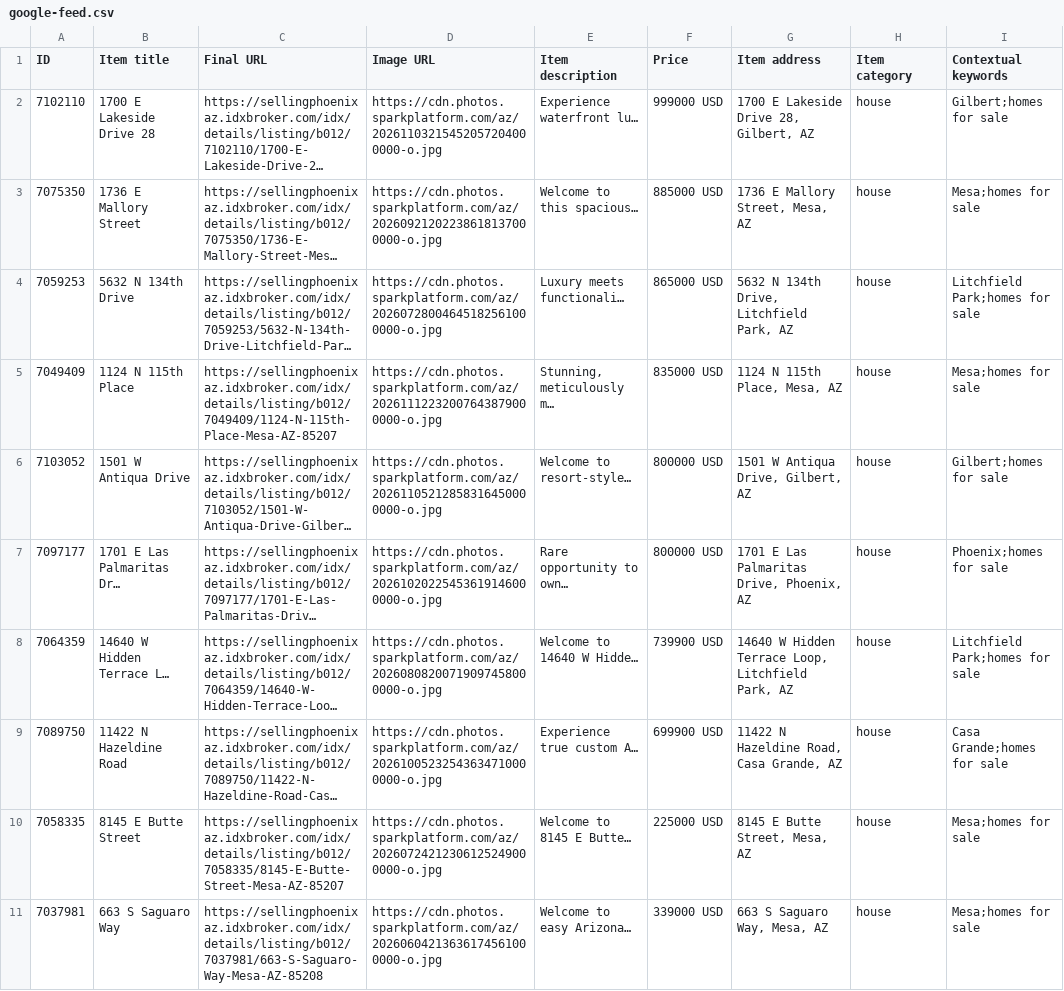
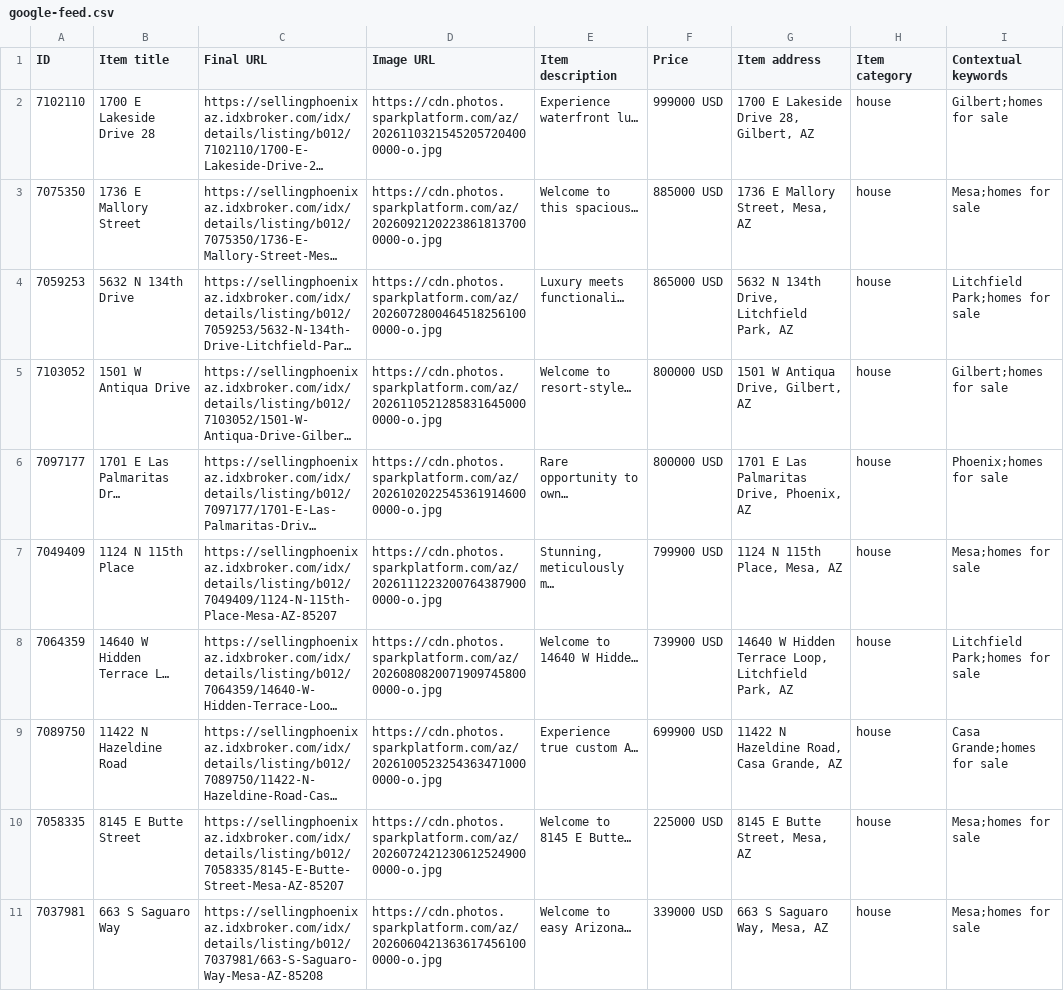
Before and after one commit to redmoon-media/listing-feeds, a CSV file: kent/google-feed.csv, drawn as a sheet; only a part is shown; long unchanged cells end in …; removed rows and columns are numbered as before the commit, all else as after; the diff covers the shown part only; the diff names each change by its address in the sheet, - before the commit and + after, or states it on an @@ line.

Commit message:
feeds(kent): 2026-11-20

```diff
--- a/kent/google-feed.csv
+++ b/kent/google-feed.csv
-row 5: 7049409 | 1124 N 115th Place | https://sellingphoenixaz.idxbroker.com/idx/details/listing/b012/7049409/1124-N-115th-Place-Mesa-AZ-85207 | https://cdn.photos.sparkplatform.com/az/20261112232007643879000000-o.jpg | Stunning, meticulously m… | 835000 USD | 1124 N 115th Place, Mesa, AZ | house | Mesa;homes for sale
+row 7: 7049409 | 1124 N 115th Place | https://sellingphoenixaz.idxbroker.com/idx/details/listing/b012/7049409/1124-N-115th-Place-Mesa-AZ-85207 | https://cdn.photos.sparkplatform.com/az/20261112232007643879000000-o.jpg | Stunning, meticulously m… | 799900 USD | 1124 N 115th Place, Mesa, AZ | house | Mesa;homes for sale
```
Also changed, not shown: 2 added rows and 2 removed rows elsewhere in this file, kent/meta-catalog.csv.
